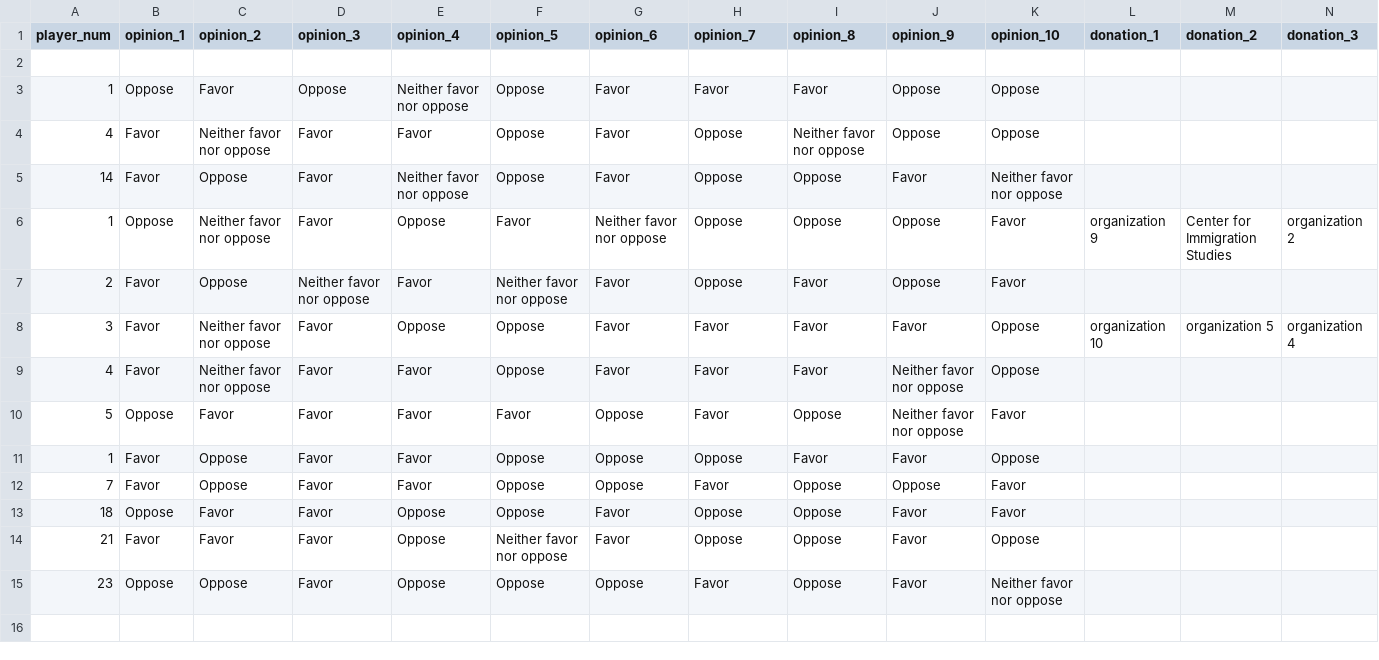
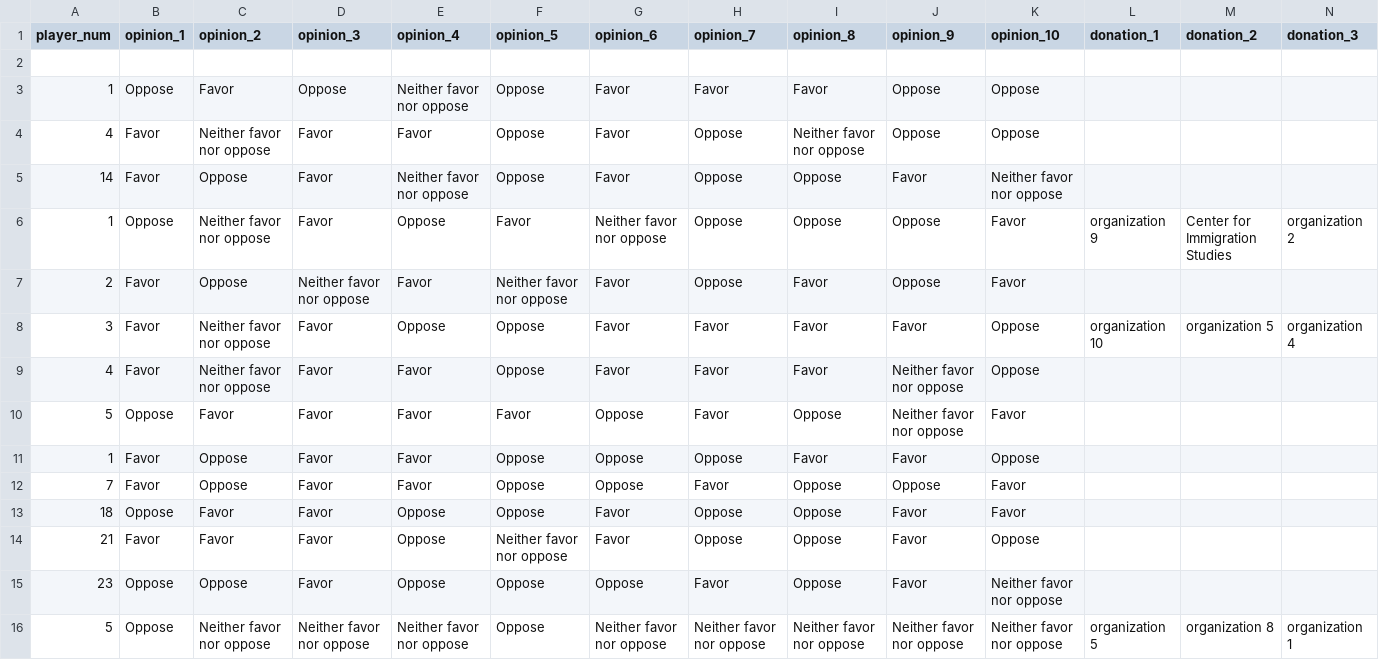
Before and after one commit to nicoleytli/otree-test, a CSV file: likert/data.csv, drawn as a sheet; only a part is shown; rows hold the shown columns only; the diff names each change by its address in the sheet, - before the commit and + after, or states it on an @@ line.

```diff
--- a/likert/data.csv
+++ b/likert/data.csv
+row 16: 5 | Oppose | Neither favor nor oppose | Neither favor nor oppose | Neither favor nor oppose | Oppose | Neither favor nor oppose | Neither favor nor oppose | Neither favor nor oppose | Neither favor nor oppose | Neither favor nor oppose | organization 5 | organization 8 | organization 1
```
Also changed, not shown: 2 other files.
